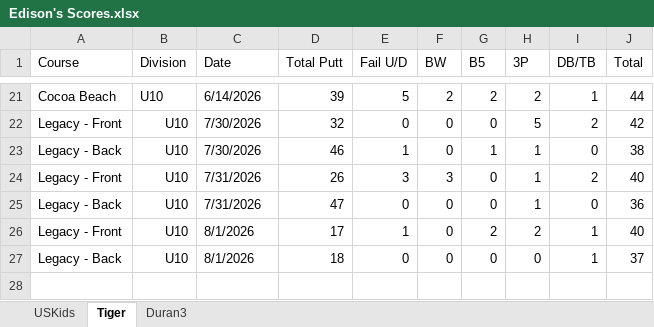
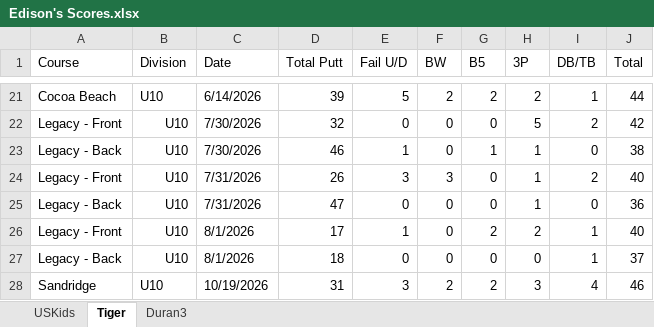
Before and after one commit to sevenstarknight/GolfStats, an Excel workbook: data/Edison's Scores.xlsx, sheet Tiger, drawn as a sheet; only a part is shown, gaps mark what is left out; values as stored, in another font and other column widths than the file's, no borders; the diff names each change by its address in the sheet, - before the commit and + after, or states it on an @@ line.

```diff
--- a/data/Edison's Scores.xlsx (sheet Tiger)
+++ b/data/Edison's Scores.xlsx (sheet Tiger)
+row 28: Sandridge | U10 | 10/19/2026 | 31 | 3 | 2 | 2 | 3 | 4 | 46
```
Also changed, not shown: sheet USKids, 1 other file.
